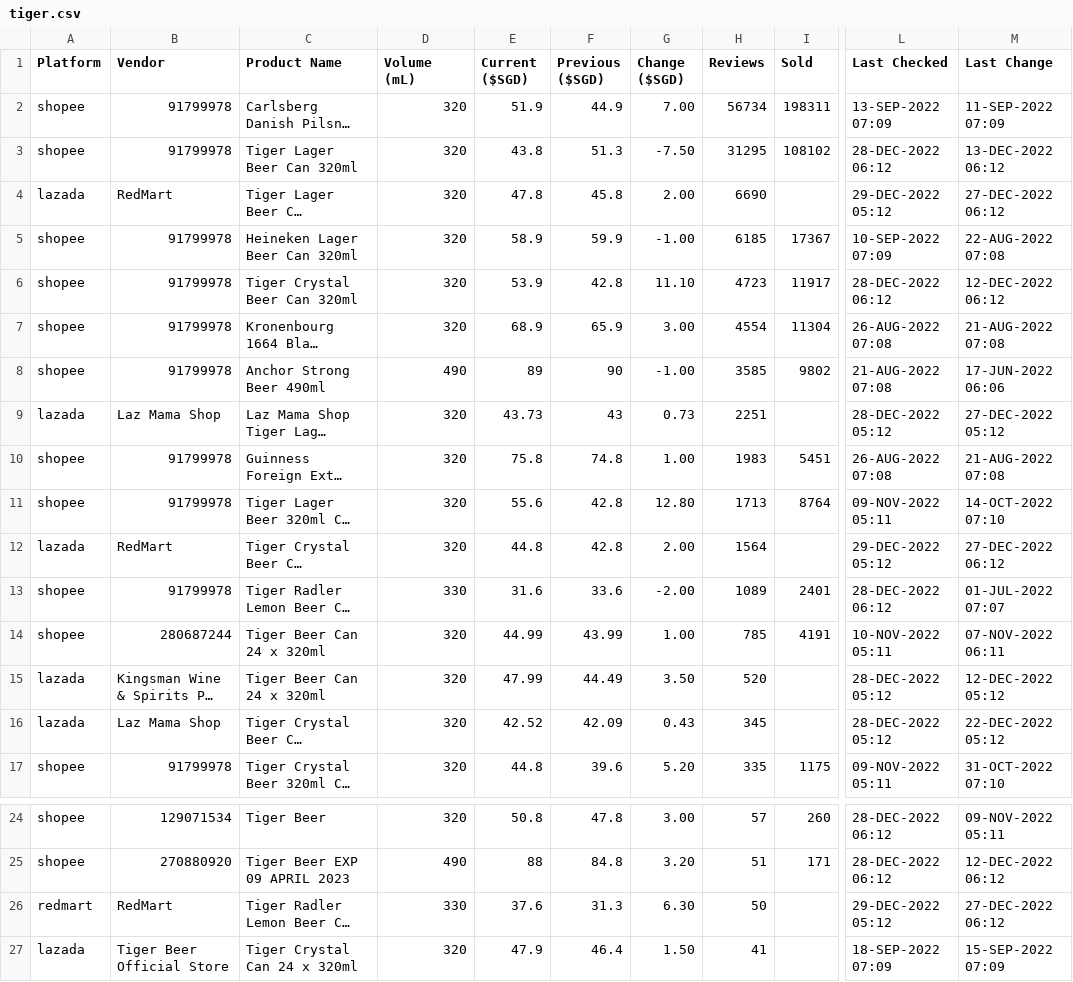
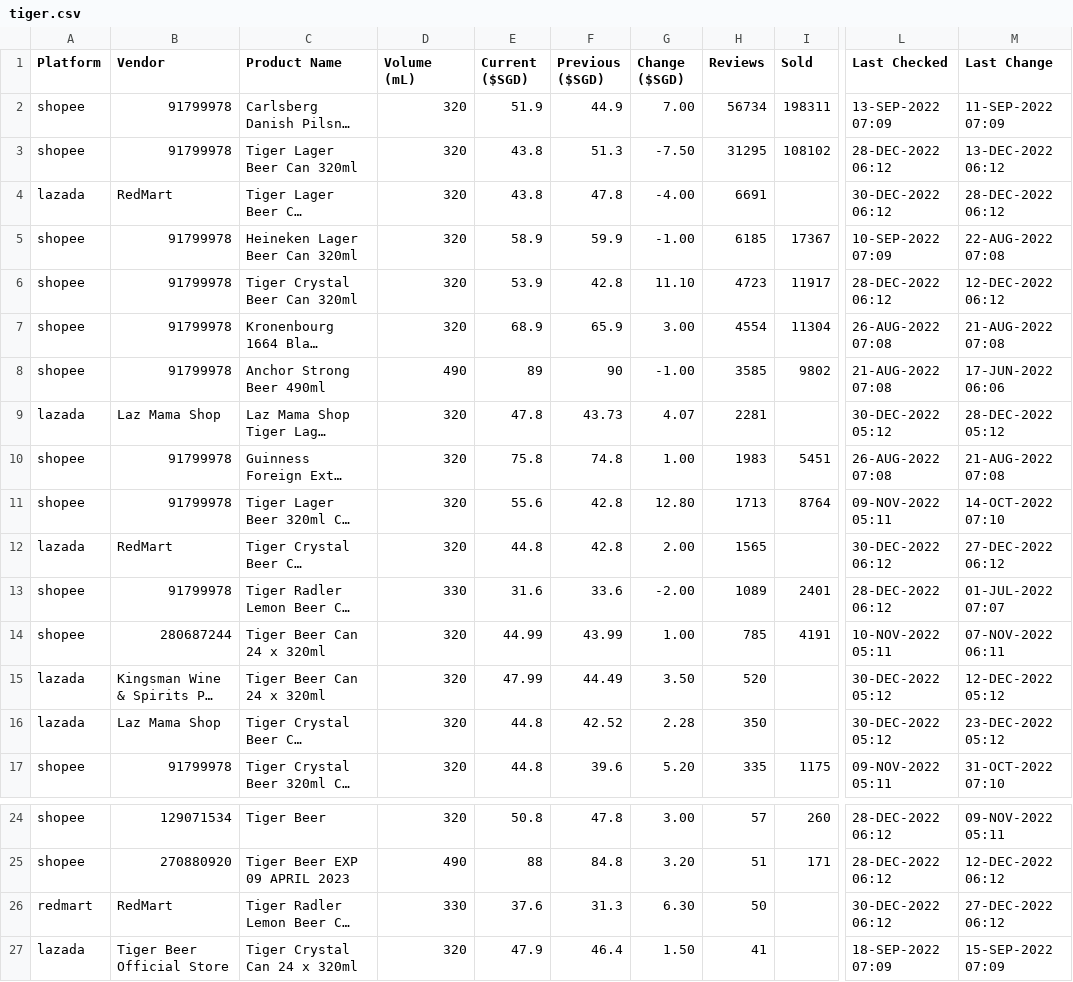
Before and after one commit to ngshiheng/fareview, a CSV file: data/tiger.csv, drawn as a sheet; only a part is shown, gaps mark what is left out; long unchanged cells end in …; the diff names each change by its address in the sheet, - before the commit and + after, or states it on an @@ line.

```diff
--- a/data/tiger.csv
+++ b/data/tiger.csv
-E4 (Current ($SGD)): 47.8
+E4 (Current ($SGD)): 43.8
-F4 (Previous ($SGD)): 45.8
+F4 (Previous ($SGD)): 47.8
-G4 (Change ($SGD)): 2.00
+G4 (Change ($SGD)): -4.00
-H4 (Reviews): 6690
+H4 (Reviews): 6691
-L4 (Last Checked): 29-DEC-2022 05:12
+L4 (Last Checked): 30-DEC-2022 06:12
-M4 (Last Change): 27-DEC-2022 06:12
+M4 (Last Change): 28-DEC-2022 06:12
-E9 (Current ($SGD)): 43.73
+E9 (Current ($SGD)): 47.8
-F9 (Previous ($SGD)): 43
+F9 (Previous ($SGD)): 43.73
-G9 (Change ($SGD)): 0.73
+G9 (Change ($SGD)): 4.07
-H9 (Reviews): 2251
+H9 (Reviews): 2281
-L9 (Last Checked): 28-DEC-2022 05:12
+L9 (Last Checked): 30-DEC-2022 05:12
-M9 (Last Change): 27-DEC-2022 05:12
+M9 (Last Change): 28-DEC-2022 05:12
-H12 (Reviews): 1564
+H12 (Reviews): 1565
-L12 (Last Checked): 29-DEC-2022 05:12
+L12 (Last Checked): 30-DEC-2022 06:12
-L15:L16 (Last Checked): 28-DEC-2022 05:12
+L15:L16 (Last Checked): 30-DEC-2022 05:12
-E16 (Current ($SGD)): 42.52
+E16 (Current ($SGD)): 44.8
-F16 (Previous ($SGD)): 42.09
+F16 (Previous ($SGD)): 42.52
-G16 (Change ($SGD)): 0.43
+G16 (Change ($SGD)): 2.28
-H16 (Reviews): 345
+H16 (Reviews): 350
-M16 (Last Change): 22-DEC-2022 05:12
+M16 (Last Change): 23-DEC-2022 05:12
-L26 (Last Checked): 29-DEC-2022 05:12
+L26 (Last Checked): 30-DEC-2022 06:12
```
Also changed, not shown: data/asahi.csv, data/carlsberg.csv, 2 other files.
